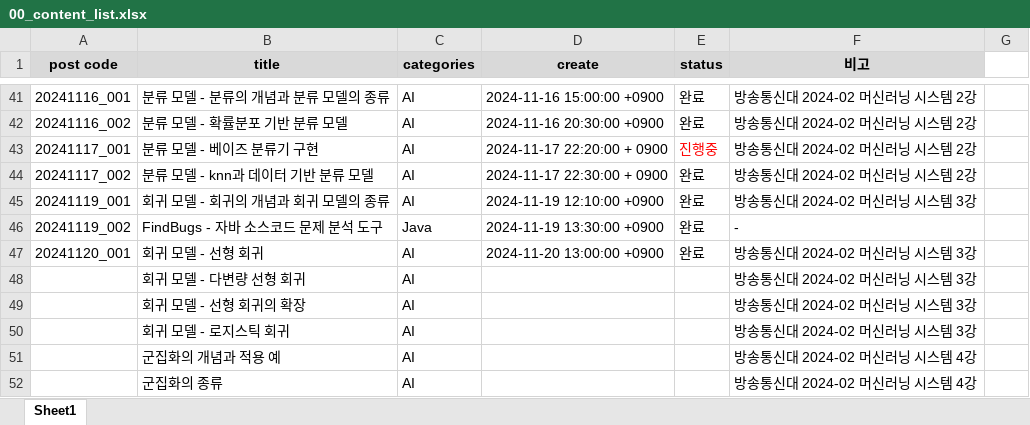
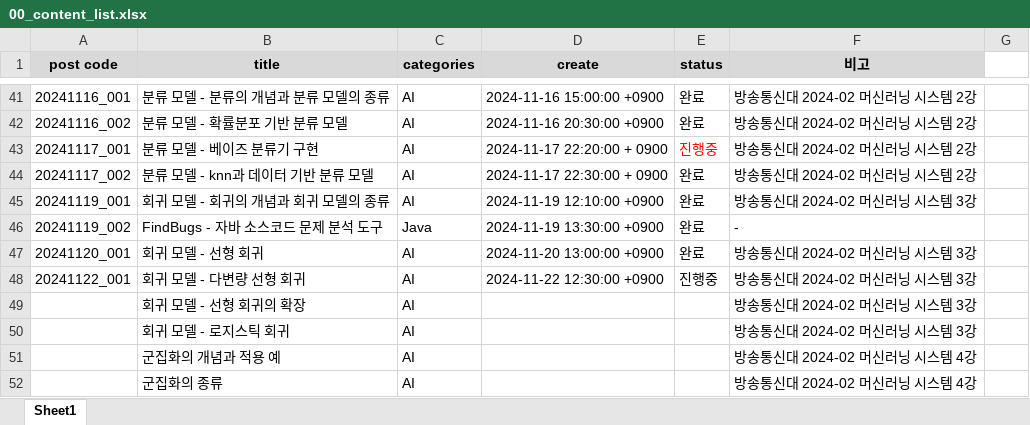
Before and after one commit to whdrns2013/whdrns2013.github.io, an Excel workbook: assets/xlsx/00_content_list.xlsx, sheet Sheet1, drawn as a sheet; only a part is shown, gaps mark what is left out; values as stored, in another font and other column widths than the file's, no borders; the diff names each change by its address in the sheet, - before the commit and + after, or states it on an @@ line.

```diff
--- a/assets/xlsx/00_content_list.xlsx (sheet Sheet1)
+++ b/assets/xlsx/00_content_list.xlsx (sheet Sheet1)
-A48 (post code): (empty)
+A48 (post code): 20241122_001
-D48 (create): (empty)
+D48 (create): 2024-11-22 12:30:00 +0900
-E48 (status): (empty)
+E48 (status): 진행중
```
Also changed, not shown: 3 other files.
